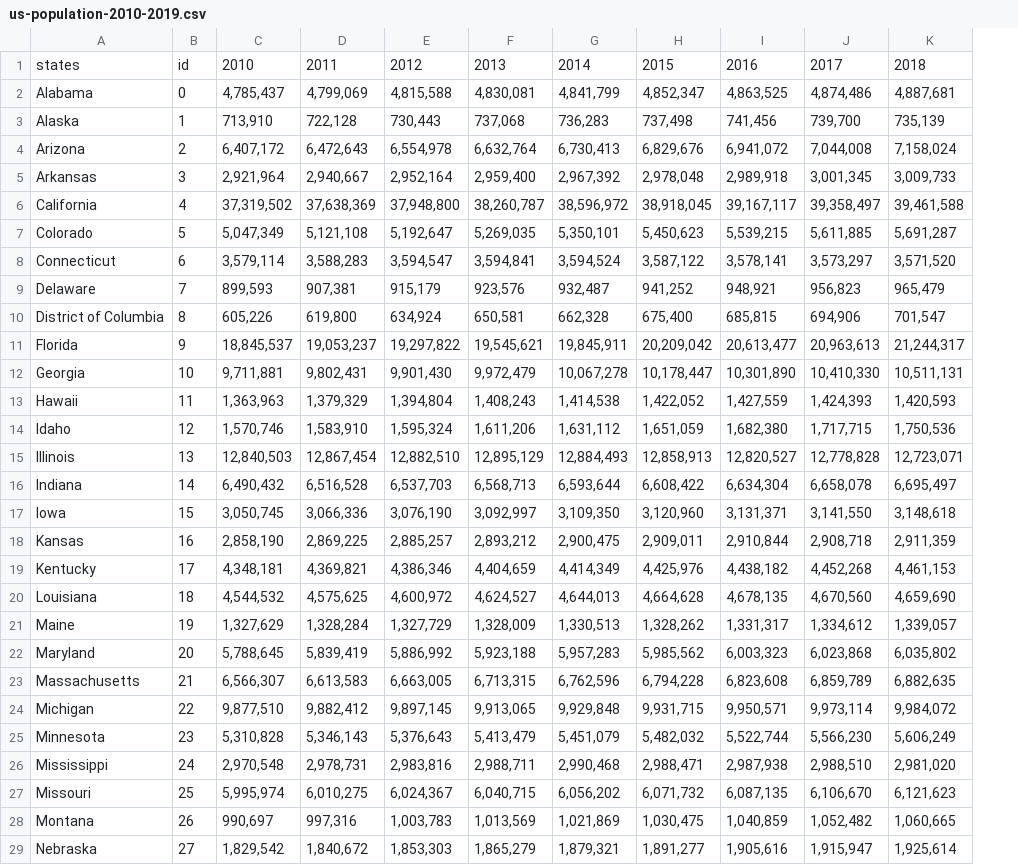
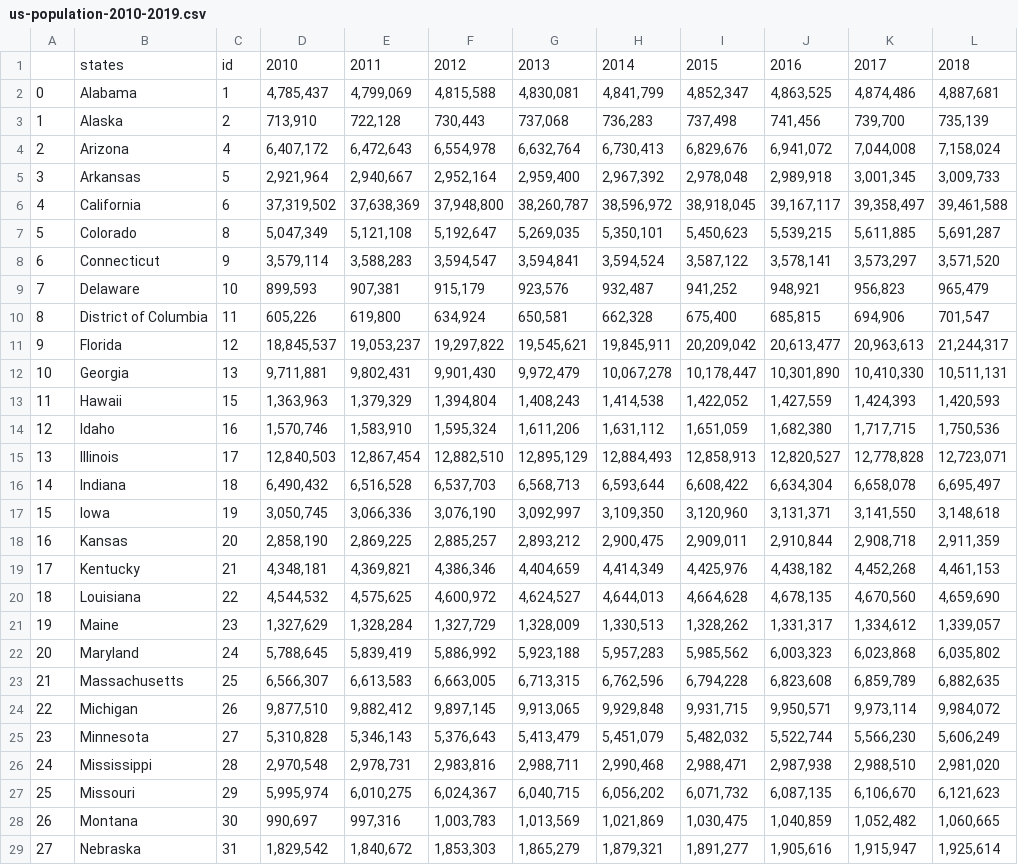
Before and after one commit to dataprofessor/population-dashboard, a CSV file: data/us-population-2010-2019.csv, drawn as a sheet; only a part is shown; addresses are those after the commit; the diff covers the shown part only; the diff names each change by its address in the sheet, - before the commit and + after, or states it on an @@ line.

```diff
--- a/data/us-population-2010-2019.csv
+++ b/data/us-population-2010-2019.csv
+column A, rows 2-29: 0 | 1 | 2 | 3 | 4 | 5 | 6 | 7 | 8 | 9 | 10 | 11 | 12 | 13 | 14 | 15 | 16 | 17 | 18 | 19 | 20 | 21 | 22 | 23 | 24 | 25 | 26 | 27
-C2: 0
+C2: 1
-C3: 1
+C3: 2
-C4: 2
+C4: 4
-C5: 3
+C5: 5
-C6: 4
+C6: 6
-C7: 5
+C7: 8
-C8: 6
+C8: 9
-C9: 7
+C9: 10
-C10: 8
+C10: 11
-C11: 9
+C11: 12
-C12: 10
+C12: 13
-C13: 11
+C13: 15
-C14: 12
+C14: 16
-C15: 13
+C15: 17
-C16: 14
+C16: 18
-C17: 15
+C17: 19
-C18: 16
+C18: 20
-C19: 17
+C19: 21
-C20: 18
+C20: 22
-C21: 19
+C21: 23
-C22: 20
+C22: 24
-C23: 21
+C23: 25
-C24: 22
+C24: 26
-C25: 23
+C25: 27
-C26: 24
+C26: 28
-C27: 25
+C27: 29
-C28: 26
+C28: 30
-C29: 27
+C29: 31
```
Also changed, not shown: 24 edited cells elsewhere in this file, 1 other file.
